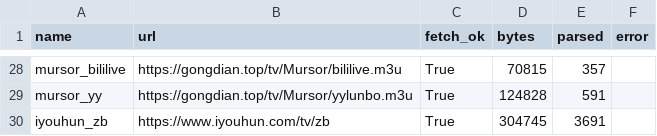
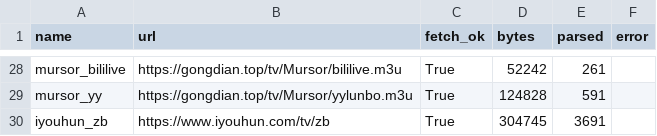
Before and after one commit to hujianj/tv-live-auto-check, a CSV file: sources_status.csv, drawn as a sheet; only a part is shown, gaps mark what is left out; the diff covers the shown part only; the diff names each change by its address in the sheet, - before the commit and + after, or states it on an @@ line.

```diff
--- a/sources_status.csv
+++ b/sources_status.csv
-D28 (bytes): 70815
+D28 (bytes): 52242
-E28 (parsed): 357
+E28 (parsed): 261
```
Also changed, not shown: 3 added rows, 3 removed rows and 17 moved rows elsewhere in this file, 13 other files.
